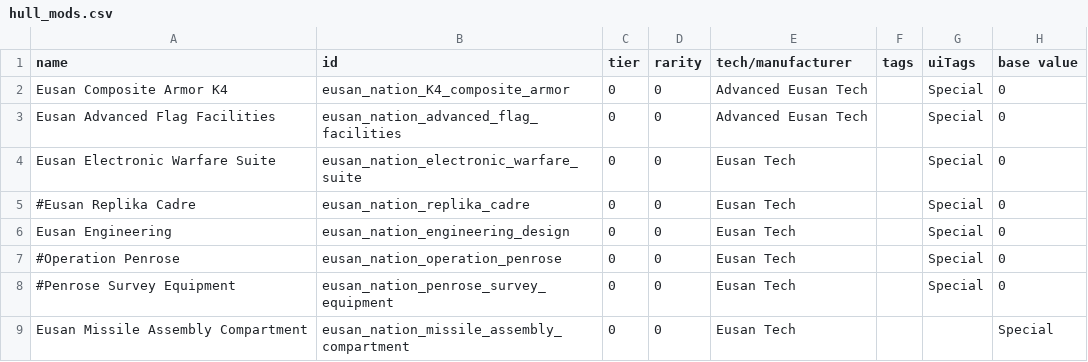
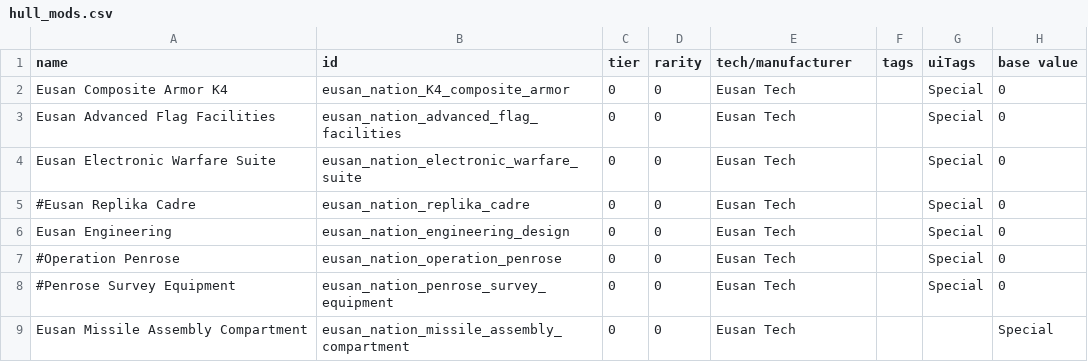
Before and after one commit to naslee2/SignalisMod, a CSV file: data/hullmods/hull_mods.csv, drawn as a sheet; only a part is shown; the diff names each change by its address in the sheet, - before the commit and + after, or states it on an @@ line.

Commit message:
modify hullmod data

```diff
--- a/data/hullmods/hull_mods.csv
+++ b/data/hullmods/hull_mods.csv
-E2:E3 (tech/manufacturer): Advanced Eusan Tech
+E2:E3 (tech/manufacturer): Eusan Tech
```
